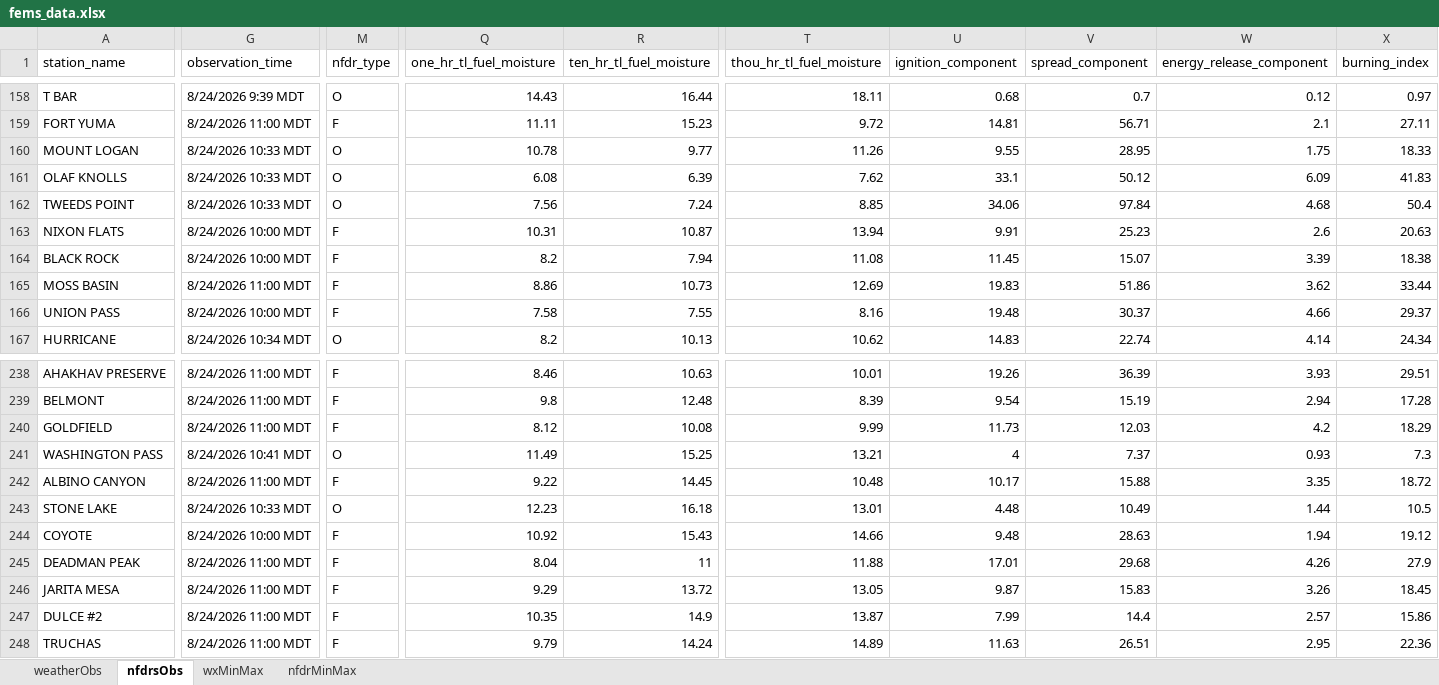
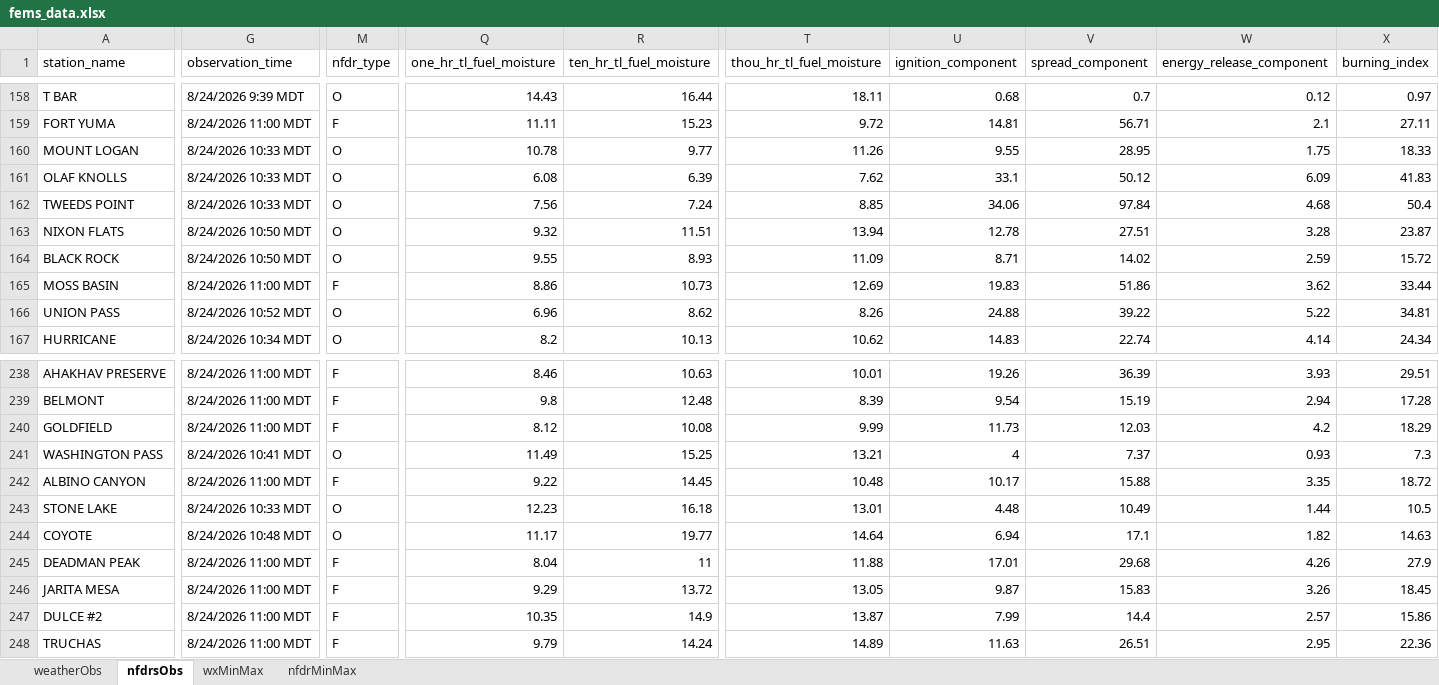
Before and after one commit to ZeinaAlzahawy-USDA/fems-r3, an Excel workbook: data/fems_data.xlsx, sheet nfdrsObs, drawn as a sheet; only a part is shown, gaps mark what is left out; values as stored, in another font and other column widths than the file's, no borders; the diff covers the shown part only; the diff names each change by its address in the sheet, - before the commit and + after, or states it on an @@ line.

```diff
--- a/data/fems_data.xlsx (sheet nfdrsObs)
+++ b/data/fems_data.xlsx (sheet nfdrsObs)
-G163:G164 (observation_time): 8/24/2026 10:00 MDT
+G163:G164 (observation_time): 8/24/2026 10:50 MDT
-M163:M164 (nfdr_type): F
+M163:M164 (nfdr_type): O
-Q163 (one_hr_tl_fuel_moisture): 10.31
+Q163 (one_hr_tl_fuel_moisture): 9.32
-R163 (ten_hr_tl_fuel_moisture): 10.87
+R163 (ten_hr_tl_fuel_moisture): 11.51
-U163 (ignition_component): 9.91
+U163 (ignition_component): 12.78
-V163 (spread_component): 25.23
+V163 (spread_component): 27.51
-W163 (energy_release_component): 2.6
+W163 (energy_release_component): 3.28
-X163 (burning_index): 20.63
+X163 (burning_index): 23.87
-Q164 (one_hr_tl_fuel_moisture): 8.2
+Q164 (one_hr_tl_fuel_moisture): 9.55
-R164 (ten_hr_tl_fuel_moisture): 7.94
+R164 (ten_hr_tl_fuel_moisture): 8.93
-T164 (thou_hr_tl_fuel_moisture): 11.08
+T164 (thou_hr_tl_fuel_moisture): 11.09
-U164 (ignition_component): 11.45
+U164 (ignition_component): 8.71
-V164 (spread_component): 15.07
+V164 (spread_component): 14.02
-W164 (energy_release_component): 3.39
+W164 (energy_release_component): 2.59
-X164 (burning_index): 18.38
+X164 (burning_index): 15.72
-G166 (observation_time): 8/24/2026 10:00 MDT
+G166 (observation_time): 8/24/2026 10:52 MDT
-M166 (nfdr_type): F
+M166 (nfdr_type): O
-Q166 (one_hr_tl_fuel_moisture): 7.58
+Q166 (one_hr_tl_fuel_moisture): 6.96
-R166 (ten_hr_tl_fuel_moisture): 7.55
+R166 (ten_hr_tl_fuel_moisture): 8.62
-T166 (thou_hr_tl_fuel_moisture): 8.16
+T166 (thou_hr_tl_fuel_moisture): 8.26
-U166 (ignition_component): 19.48
+U166 (ignition_component): 24.88
-V166 (spread_component): 30.37
+V166 (spread_component): 39.22
-W166 (energy_release_component): 4.66
+W166 (energy_release_component): 5.22
-X166 (burning_index): 29.37
+X166 (burning_index): 34.81
-G244 (observation_time): 8/24/2026 10:00 MDT
+G244 (observation_time): 8/24/2026 10:48 MDT
-M244 (nfdr_type): F
+M244 (nfdr_type): O
-Q244 (one_hr_tl_fuel_moisture): 10.92
+Q244 (one_hr_tl_fuel_moisture): 11.17
-R244 (ten_hr_tl_fuel_moisture): 15.43
+R244 (ten_hr_tl_fuel_moisture): 19.77
-T244 (thou_hr_tl_fuel_moisture): 14.66
+T244 (thou_hr_tl_fuel_moisture): 14.64
-U244 (ignition_component): 9.48
+U244 (ignition_component): 6.94
-V244 (spread_component): 28.63
+V244 (spread_component): 17.1
-W244 (energy_release_component): 1.94
+W244 (energy_release_component): 1.82
-X244 (burning_index): 19.12
+X244 (burning_index): 14.63
```
Also changed, not shown: 1000 edited cells elsewhere in this sheet, sheet weatherObs, data/fems_latest_nfdrMinMax.xlsx, data/fems_latest_nfdrsObs.xlsx, 6 other files.
